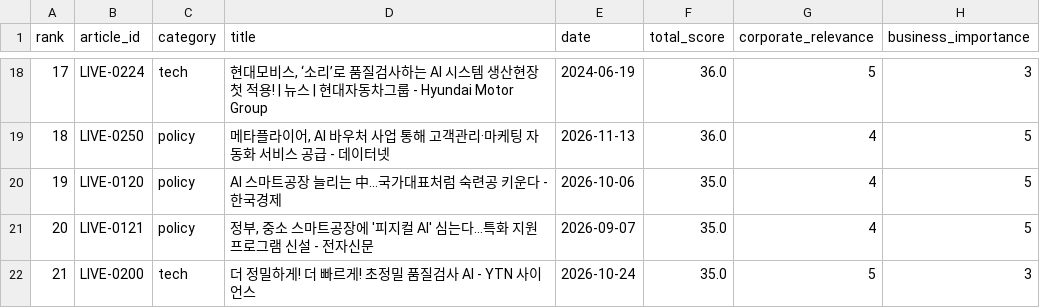
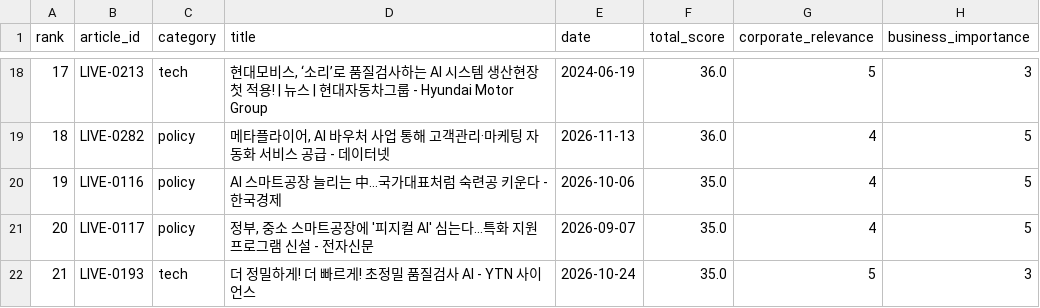
Before and after one commit to yemoyang9-a11y/project1-market-agent, a CSV file: data/processed/recommended_market_news.csv, drawn as a sheet; only a part is shown, gaps mark what is left out; the diff covers the shown part only; the diff names each change by its address in the sheet, - before the commit and + after, or states it on an @@ line.

```diff
--- a/data/processed/recommended_market_news.csv
+++ b/data/processed/recommended_market_news.csv
-B18 (article_id): LIVE-0224
+B18 (article_id): LIVE-0213
-B19 (article_id): LIVE-0250
+B19 (article_id): LIVE-0282
-B20 (article_id): LIVE-0120
+B20 (article_id): LIVE-0116
-B21 (article_id): LIVE-0121
+B21 (article_id): LIVE-0117
-B22 (article_id): LIVE-0200
+B22 (article_id): LIVE-0193
```
Also changed, not shown: 165 edited cells elsewhere in this file, 4 other files.
